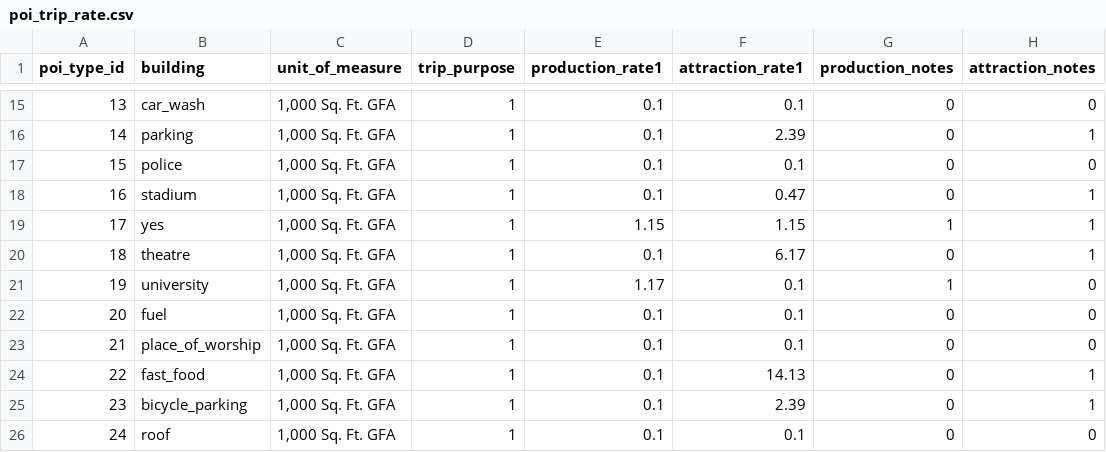
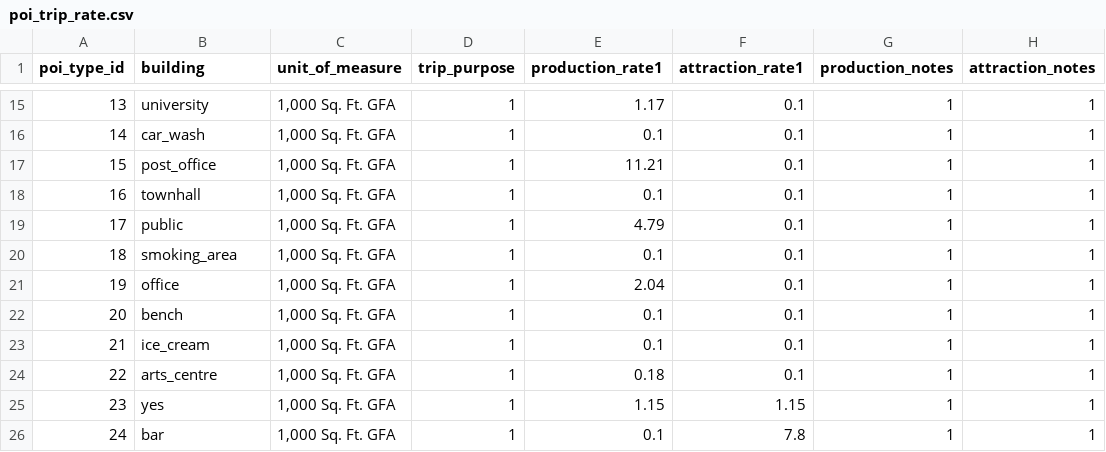
Before and after one commit to asu-trans-ai-lab/grid2demand, a CSV file: examples/poi_trip_rate.csv, drawn as a sheet; only a part is shown, gaps mark what is left out; the diff covers the shown part only.

```diff
--- a/examples/poi_trip_rate.csv
+++ b/examples/poi_trip_rate.csv
@@ -15,12 +15,12 @@ poi_type_id,building,unit_of_measure,trip_purpose,production_rate1,attraction_ra
-13,car_wash,"1,000 Sq. Ft. GFA",1,0.1,0.1,0,0
-14,parking,"1,000 Sq. Ft. GFA",1,0.1,2.39,0,1
-15,police,"1,000 Sq. Ft. GFA",1,0.1,0.1,0,0
-16,stadium,"1,000 Sq. Ft. GFA",1,0.1,0.47,0,1
-17,yes,"1,000 Sq. Ft. GFA",1,1.15,1.15,1,1
-18,theatre,"1,000 Sq. Ft. GFA",1,0.1,6.17,0,1
-19,university,"1,000 Sq. Ft. GFA",1,1.17,0.1,1,0
-20,fuel,"1,000 Sq. Ft. GFA",1,0.1,0.1,0,0
-21,place_of_worship,"1,000 Sq. Ft. GFA",1,0.1,0.1,0,0
-22,fast_food,"1,000 Sq. Ft. GFA",1,0.1,14.13,0,1
-23,bicycle_parking,"1,000 Sq. Ft. GFA",1,0.1,2.39,0,1
-24,roof,"1,000 Sq. Ft. GFA",1,0.1,0.1,0,0
+13,university,"1,000 Sq. Ft. GFA",1,1.17,0.1,1,1
+14,car_wash,"1,000 Sq. Ft. GFA",1,0.1,0.1,1,1
+15,post_office,"1,000 Sq. Ft. GFA",1,11.21,0.1,1,1
+16,townhall,"1,000 Sq. Ft. GFA",1,0.1,0.1,1,1
+17,public,"1,000 Sq. Ft. GFA",1,4.79,0.1,1,1
+18,smoking_area,"1,000 Sq. Ft. GFA",1,0.1,0.1,1,1
+19,office,"1,000 Sq. Ft. GFA",1,2.04,0.1,1,1
+20,bench,"1,000 Sq. Ft. GFA",1,0.1,0.1,1,1
+21,ice_cream,"1,000 Sq. Ft. GFA",1,0.1,0.1,1,1
+22,arts_centre,"1,000 Sq. Ft. GFA",1,0.18,0.1,1,1
+23,yes,"1,000 Sq. Ft. GFA",1,1.15,1.15,1,1
+24,bar,"1,000 Sq. Ft. GFA",1,0.1,7.8,1,1
```
Also changed, not shown: 106 edited cells elsewhere in this file, examples/poi.csv, 21 other files.
